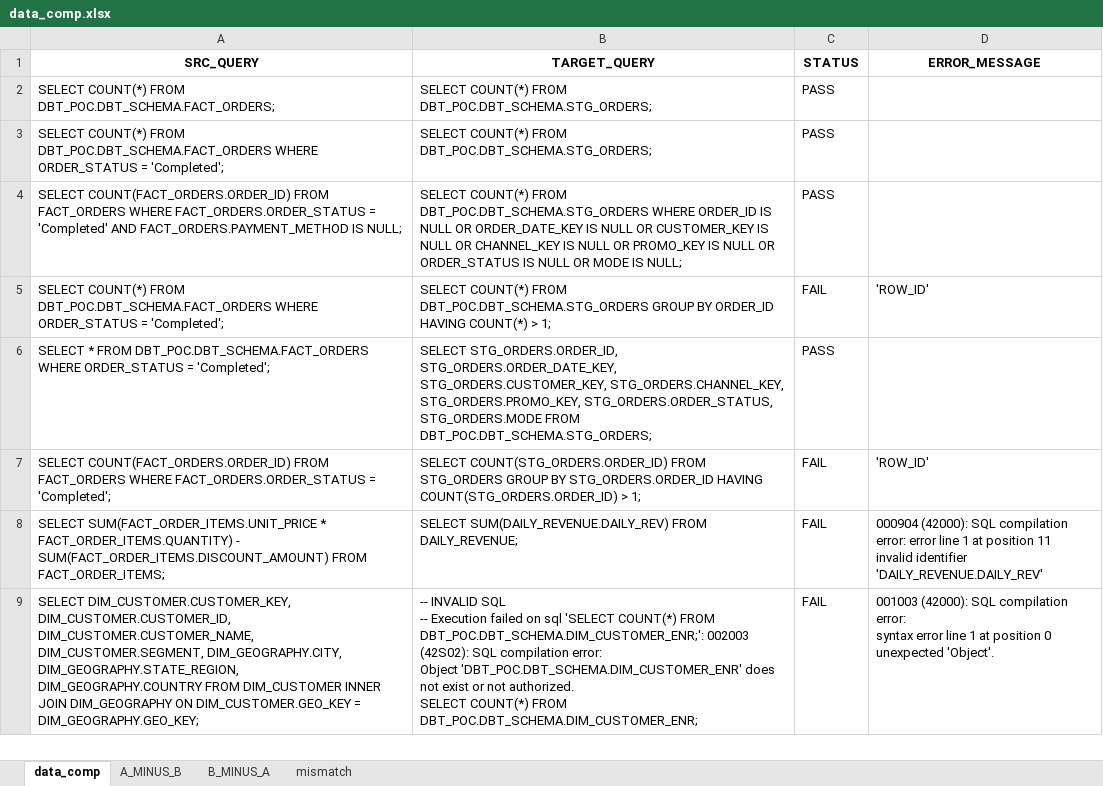
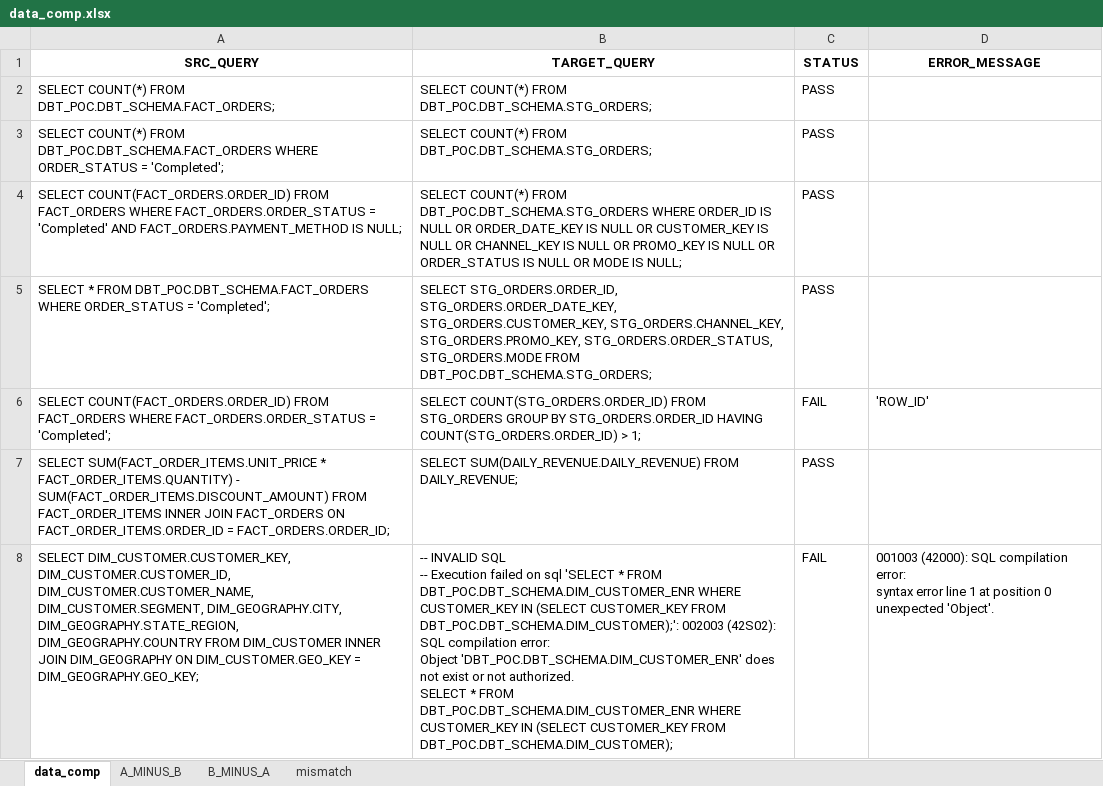
Before and after one commit to picklu22/DBTPOC, an Excel workbook: data_comp.xlsx, sheet data_comp, drawn as a sheet; values as stored, in another font and other column widths than the file's, no borders; removed rows and columns are numbered as before the commit, all else as after; ↵ is a line break in a cell; the diff names each change by its address in the sheet, - before the commit and + after, or states it on an @@ line.

```diff
--- a/data_comp.xlsx (sheet data_comp)
+++ b/data_comp.xlsx (sheet data_comp)
-row 5: SELECT COUNT(*) FROM DBT_POC.DBT_SCHEMA.FACT_ORDERS WHERE ORDER_STATUS = 'Completed'; | SELECT COUNT(*) FROM DBT_POC.DBT_SCHEMA.STG_ORDERS GROUP BY ORDER_ID HAVING COUNT(*) > 1; | FAIL | 'ROW_ID'
-row 8: SELECT SUM(FACT_ORDER_ITEMS.UNIT_PRICE * FACT_ORDER_ITEMS.QUANTITY) - SUM(FACT_ORDER_ITEMS.DISCOUNT_AMOUNT) FROM FACT_ORDER_ITEMS; | SELECT SUM(DAILY_REVENUE.DAILY_REV) FROM DAILY_REVENUE; | FAIL | 000904 (42000): SQL compilation error: error line 1 at position 11 ↵ invalid identifier 'DAILY_REVENUE.DAILY_REV'
+row 7: SELECT SUM(FACT_ORDER_ITEMS.UNIT_PRICE * FACT_ORDER_ITEMS.QUANTITY) - SUM(FACT_ORDER_ITEMS.DISCOUNT_AMOUNT) FROM FACT_ORDER_ITEMS INNER JOIN FACT_ORDERS ON FACT_ORDER_ITEMS.ORDER_ID = FACT_ORDERS.ORDER_ID; | SELECT SUM(DAILY_REVENUE.DAILY_REVENUE) FROM DAILY_REVENUE; | PASS
-B8 (TARGET_QUERY): …sql 'SELECT COUNT(*) FROM DBT_POC.DBT_SCHEMA.DIM_CUSTOMER_ENR;': 002003 (42S02): SQL compilation error: ↵ Object 'DBT_POC.DBT_SCHEMA.DIM_CUSTOMER_ENR' does not exist or not authorized. ↵ SELECT COUNT(*) FROM DBT_POC.DBT_SCHEMA.DIM_CUSTOMER_ENR;
+B8 (TARGET_QUERY): …sql 'SELECT * FROM DBT_POC.DBT_SCHEMA.DIM_CUSTOMER_ENR WHERE CUSTOMER_KEY IN (SELECT CUSTOMER_KEY FROM DBT_POC.DBT_SCHEMA.DIM_CUSTOMER);': 002003 (42S02): SQL compilation error: ↵ Object 'DBT_POC.DBT_SCHEMA.DIM_CUSTOMER_ENR' does not exist or not authorized. ↵ SELECT * FROM DBT_POC.DBT_SCHEMA.DIM_CUSTOMER_ENR WHERE CUSTOMER_KEY IN (SELECT CUSTOMER_KEY FROM DBT_POC.DBT_SCHEMA.DIM_CUSTOMER);
```
Also changed, not shown: sheet A_MINUS_B.
